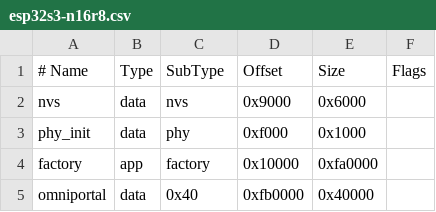
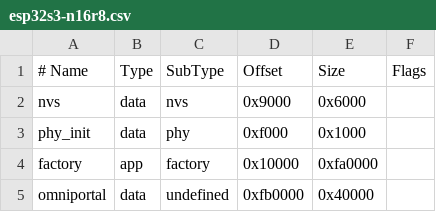
Before and after one commit to pgattic/omniportal, a CSV file: partitions/esp32s3-n16r8.csv, drawn as a sheet.

```diff
--- a/partitions/esp32s3-n16r8.csv
+++ b/partitions/esp32s3-n16r8.csv
@@ -4,2 +4,2 @@ phy_init,    data, phy,     0xf000,   0x1000,
 factory,     app,  factory, 0x10000,  0xfa0000,
-omniportal,  data, 0x40,    0xfb0000, 0x40000,
+omniportal,  data, undefined, 0xfb0000, 0x40000,
```
Also changed, not shown: 8 other files.
